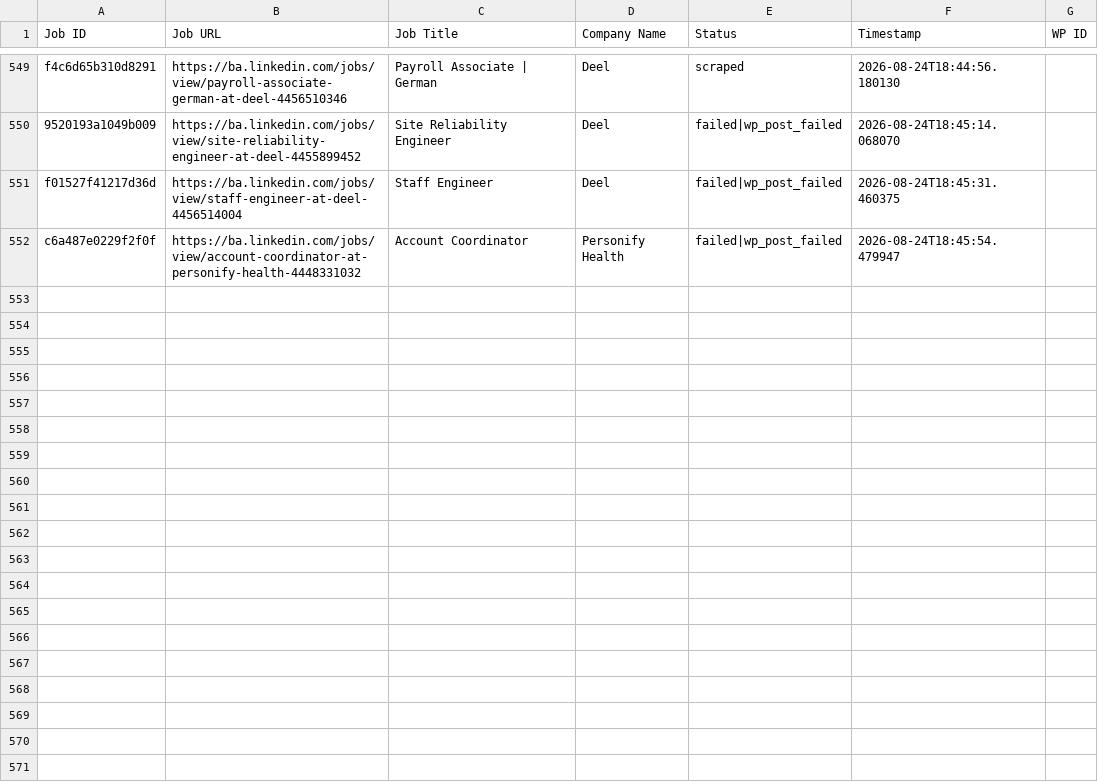
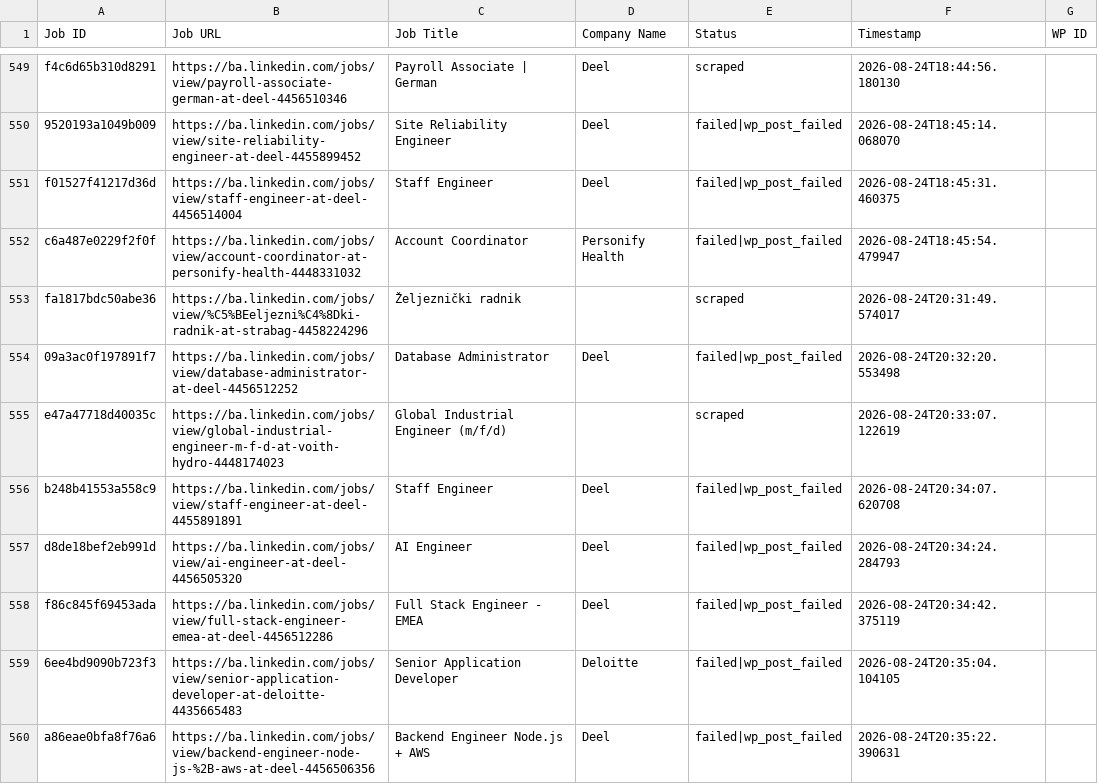
Before and after one commit to mimusdesign/ba, a CSV file: processed_jobs.csv, drawn as a sheet; only a part is shown, gaps mark what is left out.

```diff
--- a/processed_jobs.csv
+++ b/processed_jobs.csv
@@ -552 +552,9 @@ f01527f41217d36d,https://ba.linkedin.com/jobs/view/staff-engineer-at-deel-445651
 c6a487e0229f2f0f,https://ba.linkedin.com/jobs/view/account-coordinator-at-personify-health-4448331032,Account Coordinator,Personify Health,failed|wp_post_failed,2026-08-24T18:45:54.479947,
+fa1817bdc50abe36,https://ba.linkedin.com/jobs/view/%C5%BEeljezni%C4%8Dki-radnik-at-strabag-4458224296,Željeznički radnik,,scraped,2026-08-24T20:31:49.574017,
+09a3ac0f197891f7,https://ba.linkedin.com/jobs/view/database-administrator-at-deel-4456512252,Database Administrator,Deel,failed|wp_post_failed,2026-08-24T20:32:20.553498,
+e47a47718d40035c,https://ba.linkedin.com/jobs/view/global-industrial-engineer-m-f-d-at-voith-hydro-4448174023,Global Industrial Engineer (m/f/d),,scraped,2026-08-24T20:33:07.122619,
+b248b41553a558c9,https://ba.linkedin.com/jobs/view/staff-engineer-at-deel-4455891891,Staff Engineer,Deel,failed|wp_post_failed,2026-08-24T20:34:07.620708,
+d8de18bef2eb991d,https://ba.linkedin.com/jobs/view/ai-engineer-at-deel-4456505320,AI Engineer,Deel,failed|wp_post_failed,2026-08-24T20:34:24.284793,
+f86c845f69453ada,https://ba.linkedin.com/jobs/view/full-stack-engineer-emea-at-deel-4456512286,Full Stack Engineer - EMEA,Deel,failed|wp_post_failed,2026-08-24T20:34:42.375119,
+6ee4bd9090b723f3,https://ba.linkedin.com/jobs/view/senior-application-developer-at-deloitte-4435665483,Senior Application Developer,Deloitte,failed|wp_post_failed,2026-08-24T20:35:04.104105,
+a86eae0bfa8f76a6,https://ba.linkedin.com/jobs/view/backend-engineer-node-js-%2B-aws-at-deel-4456506356,Backend Engineer Node.js + AWS,Deel,failed|wp_post_failed,2026-08-24T20:35:22.390631,
```
